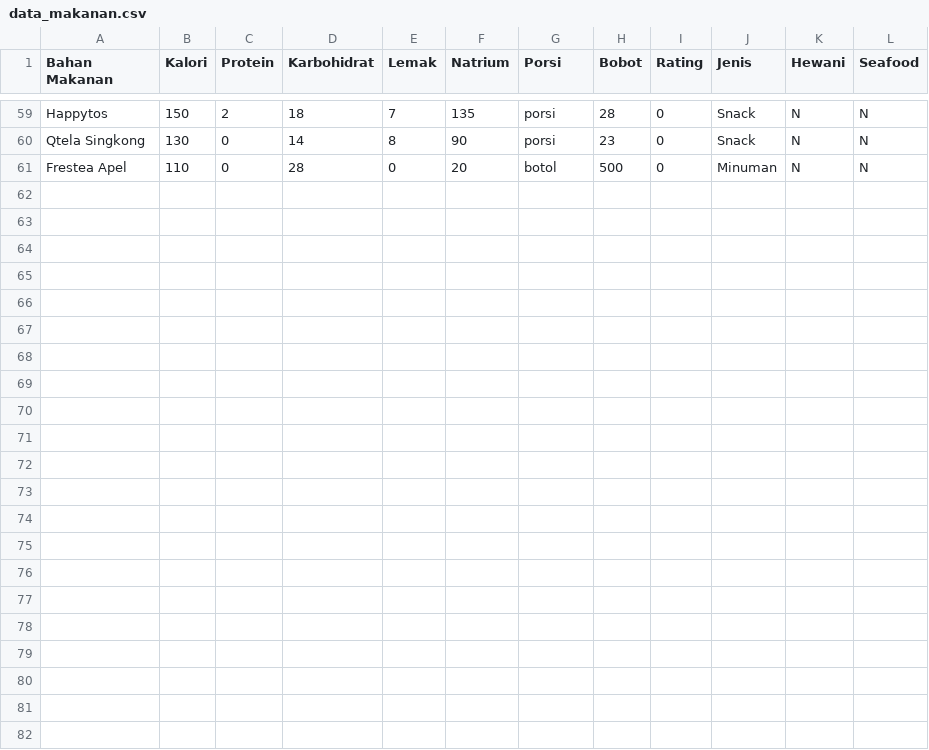
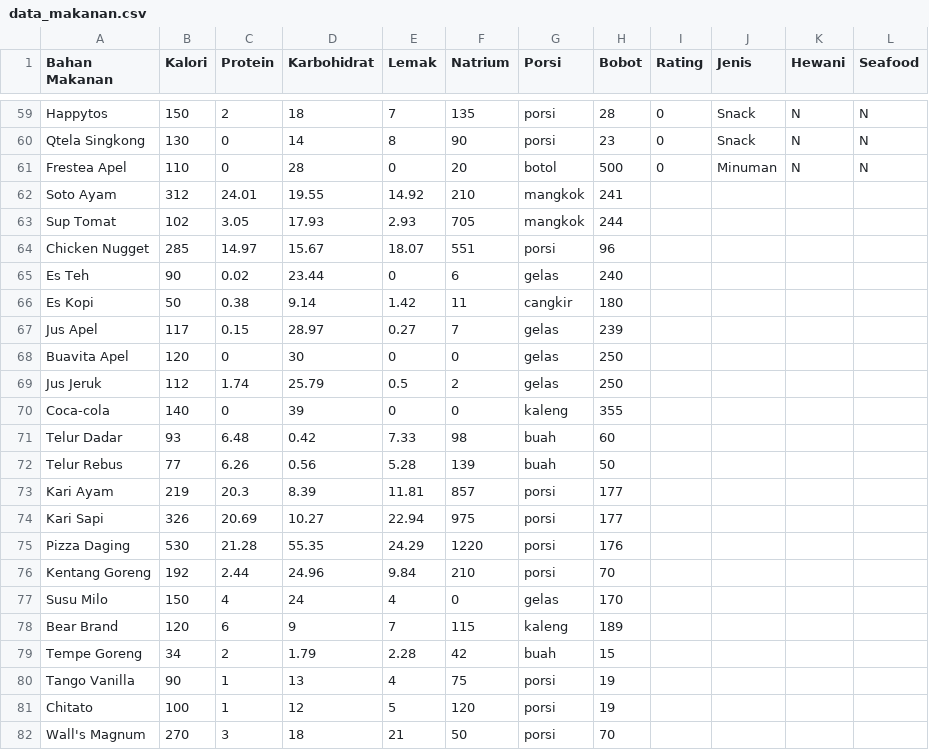
Before and after one commit to sharonrh/Gamma, a CSV file: Project/assets/data_makanan.csv, drawn as a sheet; only a part is shown, gaps mark what is left out; rows hold the shown columns only; the diff names each change by its address in the sheet, - before the commit and + after, or states it on an @@ line.

Commit message:
Update entri makanan

```diff
--- a/Project/assets/data_makanan.csv
+++ b/Project/assets/data_makanan.csv
+row 62: Soto Ayam | 312 | 24.01 | 19.55 | 14.92 | 210 | mangkok | 241
+row 63: Sup Tomat | 102 | 3.05 | 17.93 | 2.93 | 705 | mangkok | 244
+row 64: Chicken Nugget | 285 | 14.97 | 15.67 | 18.07 | 551 | porsi | 96
+row 65: Es Teh | 90 | 0.02 | 23.44 | 0 | 6 | gelas | 240
+row 66: Es Kopi | 50 | 0.38 | 9.14 | 1.42 | 11 | cangkir | 180
+row 67: Jus Apel | 117 | 0.15 | 28.97 | 0.27 | 7 | gelas | 239
+row 68: Buavita Apel | 120 | 0 | 30 | 0 | 0 | gelas | 250
+row 69: Jus Jeruk | 112 | 1.74 | 25.79 | 0.5 | 2 | gelas | 250
+row 70: Coca-cola | 140 | 0 | 39 | 0 | 0 | kaleng | 355
+row 71: Telur Dadar | 93 | 6.48 | 0.42 | 7.33 | 98 | buah | 60
+row 72: Telur Rebus | 77 | 6.26 | 0.56 | 5.28 | 139 | buah | 50
+row 73: Kari Ayam | 219 | 20.3 | 8.39 | 11.81 | 857 | porsi | 177
+row 74: Kari Sapi | 326 | 20.69 | 10.27 | 22.94 | 975 | porsi | 177
+row 75: Pizza Daging | 530 | 21.28 | 55.35 | 24.29 | 1220 | porsi | 176
+row 76: Kentang Goreng | 192 | 2.44 | 24.96 | 9.84 | 210 | porsi | 70
+row 77: Susu Milo | 150 | 4 | 24 | 4 | 0 | gelas | 170
+row 78: Bear Brand | 120 | 6 | 9 | 7 | 115 | kaleng | 189
+row 79: Tempe Goreng | 34 | 2 | 1.79 | 2.28 | 42 | buah | 15
+row 80: Tango Vanilla | 90 | 1 | 13 | 4 | 75 | porsi | 19
+row 81: Chitato | 100 | 1 | 12 | 5 | 120 | porsi | 19
+row 82: Wall's Magnum | 270 | 3 | 18 | 21 | 50 | porsi | 70
```
